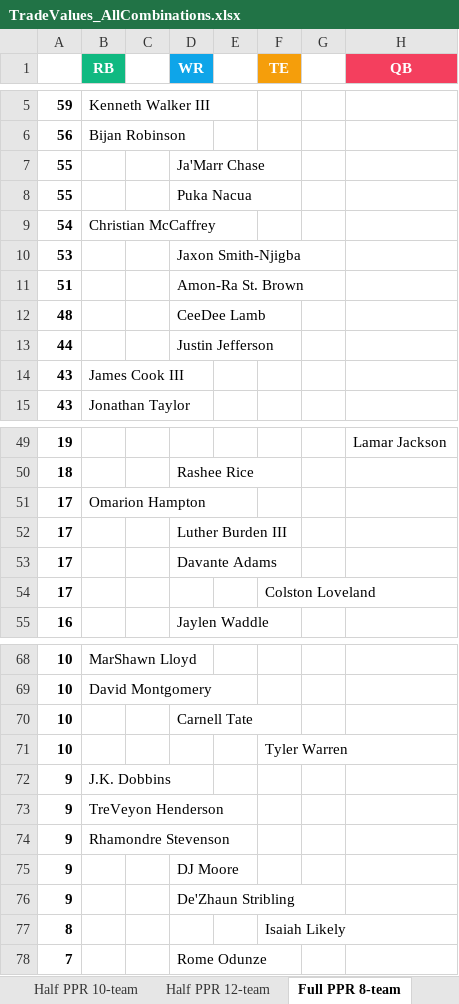
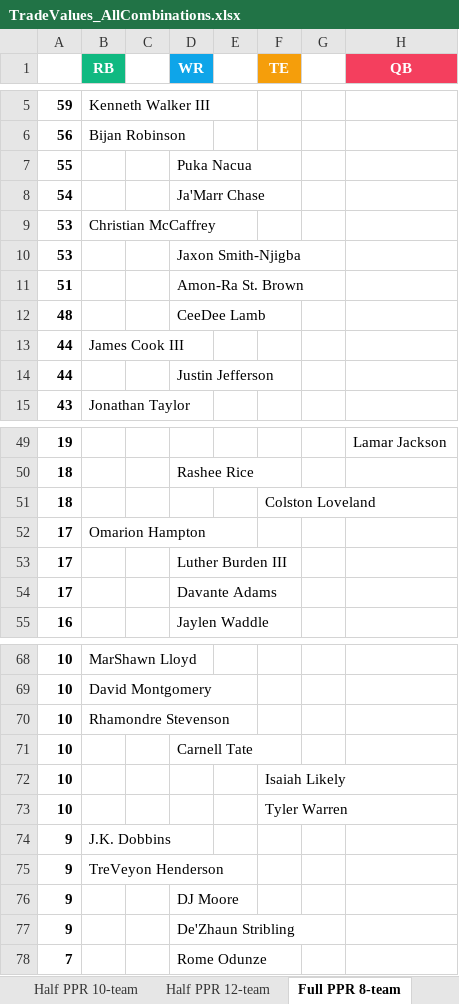
Before and after one commit to seoularpro/OddsVis, an Excel workbook: TradeValueSheets/TradeValues_AllCombinations.xlsx, sheet Full PPR 8-team, drawn as a sheet; only a part is shown, gaps mark what is left out; values as stored, in another font and other column widths than the file's, no borders; removed rows and columns are numbered as before the commit, all else as after; the diff covers the shown part only; the diff names each change by its address in the sheet, - before the commit and + after, or states it on an @@ line.

```diff
--- a/TradeValueSheets/TradeValues_AllCombinations.xlsx (sheet Full PPR 8-team)
+++ b/TradeValueSheets/TradeValues_AllCombinations.xlsx (sheet Full PPR 8-team)
-row 7: 55 |  |  | Ja'Marr Chase
-B8 (RB): Christian McCaffrey
+B8 (RB): (empty)
-D8 (WR): (empty)
+D8 (WR): Ja'Marr Chase
+row 9: 53 | Christian McCaffrey
+row 13: 44 | James Cook III
-row 14: 43 | James Cook III
+row 51: 18 |  |  |  |  | Colston Loveland
-row 54: 17 |  |  |  |  | Colston Loveland
+row 70: 10 | Rhamondre Stevenson
+row 72: 10 |  |  |  |  | Isaiah Likely
-row 74: 9 | Rhamondre Stevenson
-row 77: 8 |  |  |  |  | Isaiah Likely
```
Also changed, not shown: 3 added rows, 3 removed rows and 1 edited cell elsewhere in this sheet, sheet Standard 10-team, sheet Half PPR 10-team, sheet Standard 8-team, sheet Half PPR 8-team, sheet Half PPR 12-team, sheet Full PPR 12-team, 2 more sheets, TradeValueSheets/TradeValues_FullPPR_12team.xlsx, TradeValueSheets/TradeValues_HalfPPR_10team.xlsx, 18 other files.
